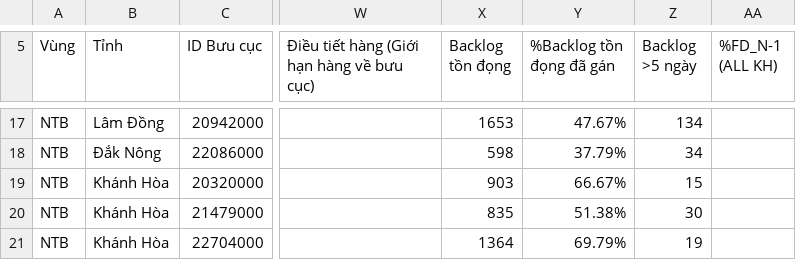
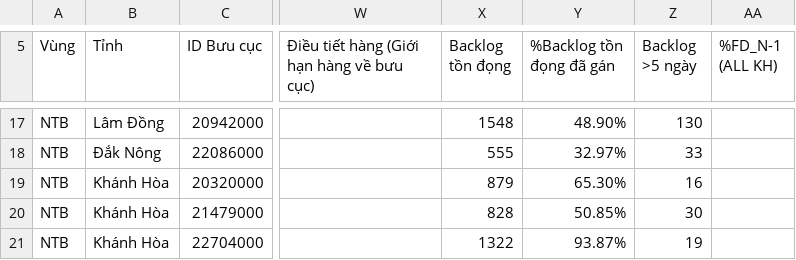
Before and after one commit to thuyntt2-creator/Dashboard_NTB_2026, a CSV file: buu_cuc_bat_on.csv, drawn as a sheet; only a part is shown, gaps mark what is left out; the diff covers the shown part only; the diff names each change by its address in the sheet, - before the commit and + after, or states it on an @@ line.

```diff
--- a/buu_cuc_bat_on.csv
+++ b/buu_cuc_bat_on.csv
-X17 (Backlog tồn đọng): 1653
+X17 (Backlog tồn đọng): 1548
-Y17 (%Backlog tồn đọng đã gán): 47.67%
+Y17 (%Backlog tồn đọng đã gán): 48.90%
-Z17 (Backlog >5 ngày): 134
+Z17 (Backlog >5 ngày): 130
-X18 (Backlog tồn đọng): 598
+X18 (Backlog tồn đọng): 555
-Y18 (%Backlog tồn đọng đã gán): 37.79%
+Y18 (%Backlog tồn đọng đã gán): 32.97%
-Z18 (Backlog >5 ngày): 34
+Z18 (Backlog >5 ngày): 33
-X19 (Backlog tồn đọng): 903
+X19 (Backlog tồn đọng): 879
-Y19 (%Backlog tồn đọng đã gán): 66.67%
+Y19 (%Backlog tồn đọng đã gán): 65.30%
-Z19 (Backlog >5 ngày): 15
+Z19 (Backlog >5 ngày): 16
-X20 (Backlog tồn đọng): 835
+X20 (Backlog tồn đọng): 828
-Y20 (%Backlog tồn đọng đã gán): 51.38%
+Y20 (%Backlog tồn đọng đã gán): 50.85%
-X21 (Backlog tồn đọng): 1364
+X21 (Backlog tồn đọng): 1322
-Y21 (%Backlog tồn đọng đã gán): 69.79%
+Y21 (%Backlog tồn đọng đã gán): 93.87%
```
Also changed, not shown: 32 edited cells elsewhere in this file, 3 other files.
